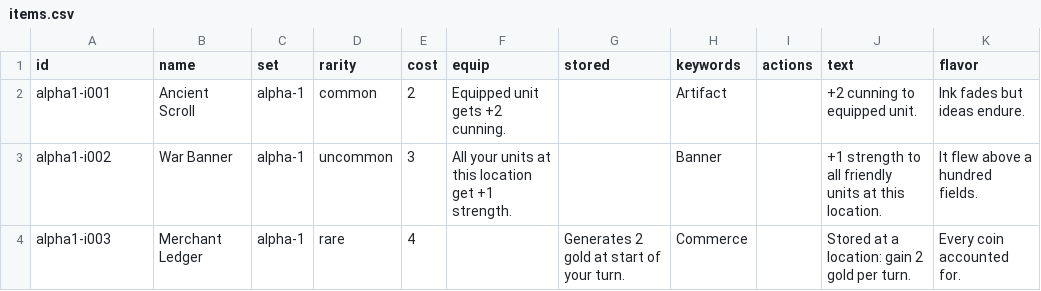
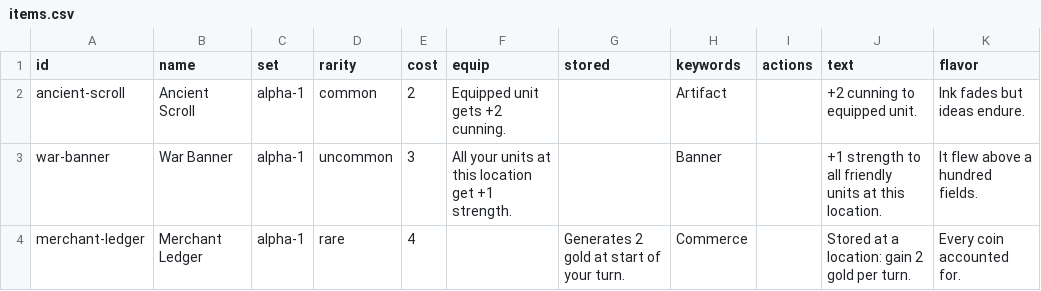
Before and after one commit to lalli-oni/cards, a CSV file: library/sets/alpha-1/items.csv, drawn as a sheet.

```diff
--- a/library/sets/alpha-1/items.csv
+++ b/library/sets/alpha-1/items.csv
@@ -1,4 +1,4 @@
 id,name,set,rarity,cost,equip,stored,keywords,actions,text,flavor
-alpha1-i001,Ancient Scroll,alpha-1,common,2,Equipped unit gets +2 cunning.,,Artifact,,+2 cunning to equipped unit.,Ink fades but ideas endure.
-alpha1-i002,War Banner,alpha-1,uncommon,3,All your units at this location get +1 strength.,,Banner,,+1 strength to all friendly units at this location.,It flew above a hundred fields.
-alpha1-i003,Merchant Ledger,alpha-1,rare,4,,Generates 2 gold at start of your turn.,Commerce,,Stored at a location: gain 2 gold per turn.,Every coin accounted for.
+ancient-scroll,Ancient Scroll,alpha-1,common,2,Equipped unit gets +2 cunning.,,Artifact,,+2 cunning to equipped unit.,Ink fades but ideas endure.
+war-banner,War Banner,alpha-1,uncommon,3,All your units at this location get +1 strength.,,Banner,,+1 strength to all friendly units at this location.,It flew above a hundred fields.
+merchant-ledger,Merchant Ledger,alpha-1,rare,4,,Generates 2 gold at start of your turn.,Commerce,,Stored at a location: gain 2 gold per turn.,Every coin accounted for.
```
Also changed, not shown: library/sets/alpha-1/events.csv, library/sets/alpha-1/locations.csv, 3 other files.
